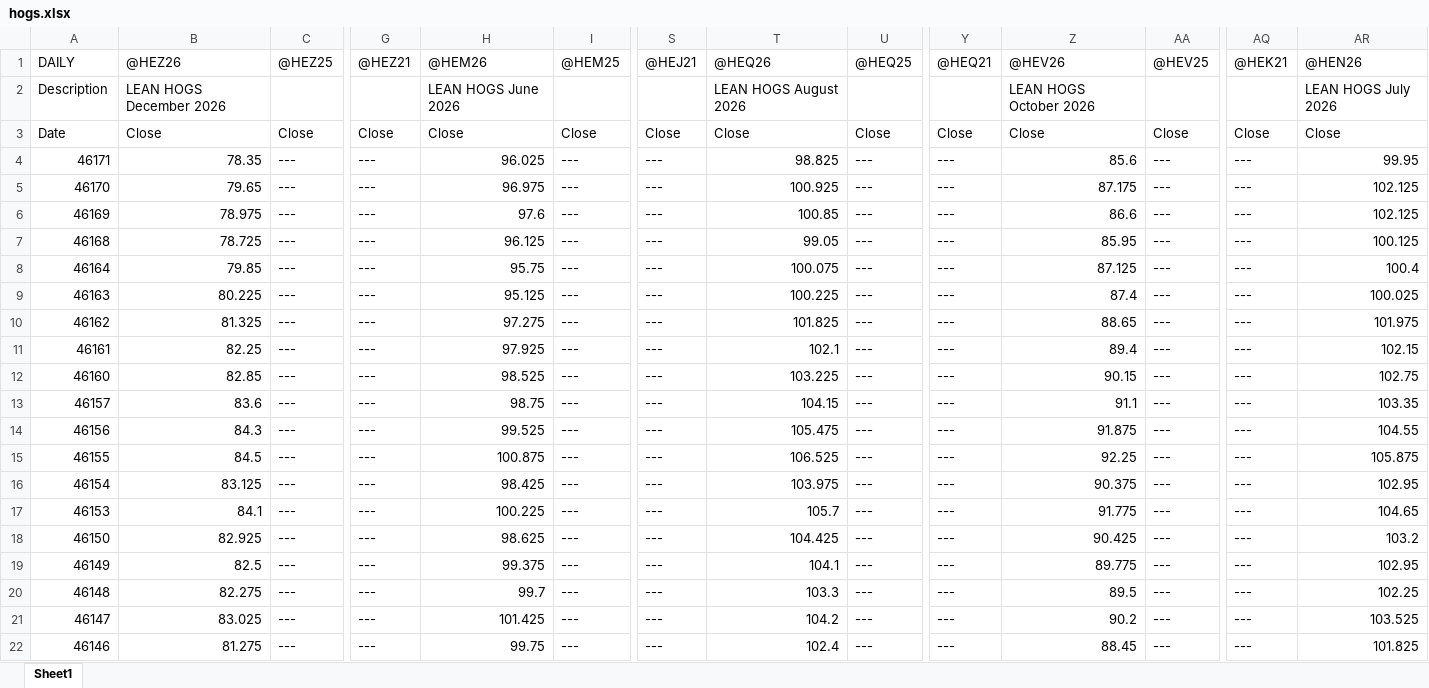
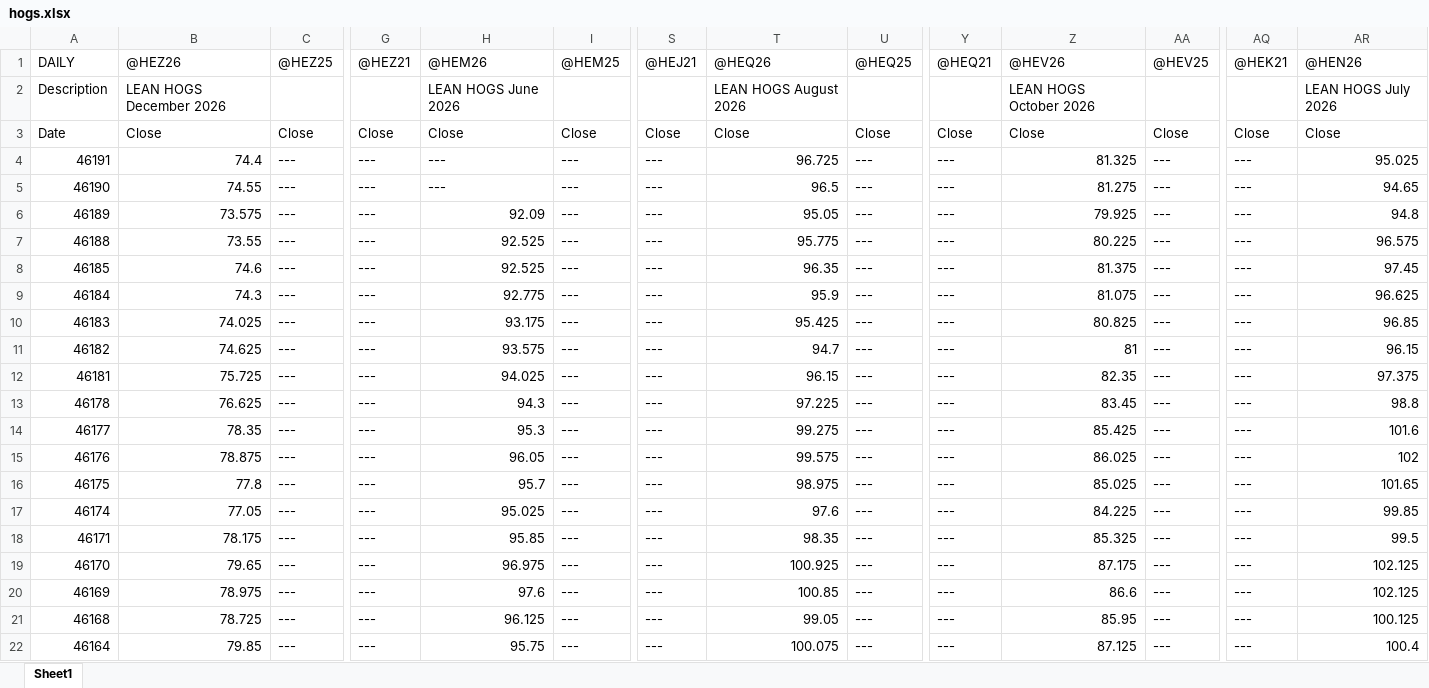
Before and after one commit to rbeaulieu03/spread-dashboard, an Excel workbook: data/prophetx/hogs.xlsx, sheet Sheet1, drawn as a sheet; only a part is shown, gaps mark what is left out; the shorter side is filled out with more unchanged rows; values as stored, in another font and other column widths than the file's, no borders; addresses are those after the commit; rows hold the shown columns only; the diff names each change by its address in the sheet, - before the commit and + after, or states it on an @@ line.

Commit message:
data: update historical ProphetX Excel files

```diff
--- a/data/prophetx/hogs.xlsx (sheet Sheet1)
+++ b/data/prophetx/hogs.xlsx (sheet Sheet1)
+row 4: 46191 | 74.4 | --- | --- | --- | --- | --- | 96.725 | --- | --- | 81.325 | --- | --- | 95.025
+row 5: 46190 | 74.55 | --- | --- | --- | --- | --- | 96.5 | --- | --- | 81.275 | --- | --- | 94.65
+row 6: 46189 | 73.575 | --- | --- | 92.09 | --- | --- | 95.05 | --- | --- | 79.925 | --- | --- | 94.8
+row 7: 46188 | 73.55 | --- | --- | 92.525 | --- | --- | 95.775 | --- | --- | 80.225 | --- | --- | 96.575
+row 8: 46185 | 74.6 | --- | --- | 92.525 | --- | --- | 96.35 | --- | --- | 81.375 | --- | --- | 97.45
+row 9: 46184 | 74.3 | --- | --- | 92.775 | --- | --- | 95.9 | --- | --- | 81.075 | --- | --- | 96.625
+row 10: 46183 | 74.025 | --- | --- | 93.175 | --- | --- | 95.425 | --- | --- | 80.825 | --- | --- | 96.85
+row 11: 46182 | 74.625 | --- | --- | 93.575 | --- | --- | 94.7 | --- | --- | 81 | --- | --- | 96.15
+row 12: 46181 | 75.725 | --- | --- | 94.025 | --- | --- | 96.15 | --- | --- | 82.35 | --- | --- | 97.375
+row 13: 46178 | 76.625 | --- | --- | 94.3 | --- | --- | 97.225 | --- | --- | 83.45 | --- | --- | 98.8
+row 14: 46177 | 78.35 | --- | --- | 95.3 | --- | --- | 99.275 | --- | --- | 85.425 | --- | --- | 101.6
+row 15: 46176 | 78.875 | --- | --- | 96.05 | --- | --- | 99.575 | --- | --- | 86.025 | --- | --- | 102
+row 16: 46175 | 77.8 | --- | --- | 95.7 | --- | --- | 98.975 | --- | --- | 85.025 | --- | --- | 101.65
+row 17: 46174 | 77.05 | --- | --- | 95.025 | --- | --- | 97.6 | --- | --- | 84.225 | --- | --- | 99.85
-B18: 78.35
+B18: 78.175
-H18: 96.025
+H18: 95.85
-T18: 98.825
+T18: 98.35
-Z18: 85.6
+Z18: 85.325
-AR18: 99.95
+AR18: 99.5
```
Also changed, not shown: data/prophetx/cattle.xlsx, data/prophetx/corn.xlsx, 7 other files.
